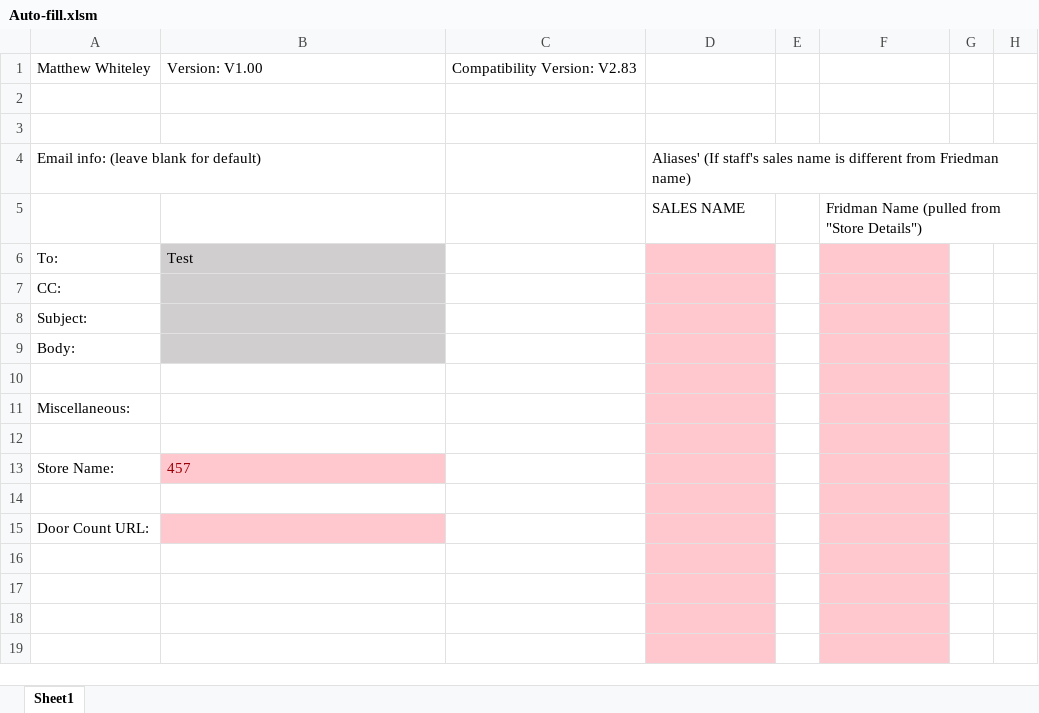
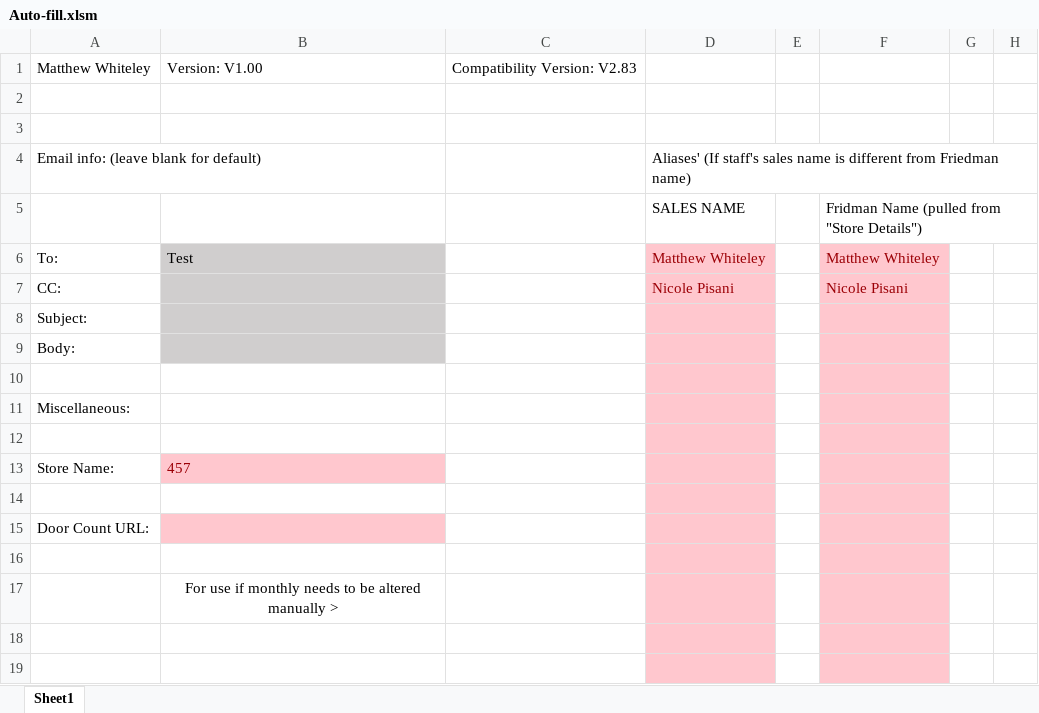
Before and after one commit to Noixo/Excel-automation, an Excel workbook: Auto-fill.xlsm, sheet Sheet1, drawn as a sheet; only a part is shown; values as stored, in another font and other column widths than the file's, no borders; charts and pictures not drawn; the diff names each change by its address in the sheet, - before the commit and + after, or states it on an @@ line.

```diff
--- a/Auto-fill.xlsm (sheet Sheet1)
+++ b/Auto-fill.xlsm (sheet Sheet1)
-D6: (empty)
+D6: Matthew Whiteley
-F6: (empty)
+F6: Matthew Whiteley
-D7: (empty)
+D7: Nicole Pisani
-F7: (empty)
+F7: Nicole Pisani
-B17: (empty)
+B17: For use if monthly needs to be altered manually >
```
Also changed, not shown: charts or pictures, 4 other files.
